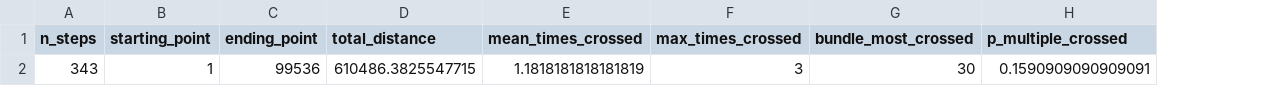
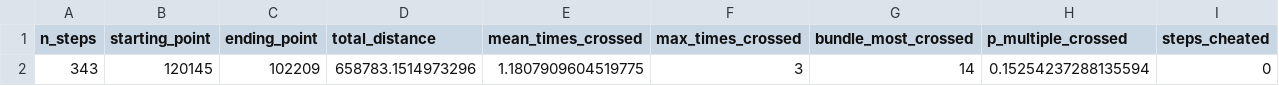
Before and after one commit to cmu-lib/bridgesofPittsburgh, a CSV file: osmar/output_data/completed_paths/path_summary.csv, drawn as a sheet; removed rows and columns are numbered as before the commit, all else as after; the diff names each change by its address in the sheet, - before the commit and + after, or states it on an @@ line.

```diff
--- a/osmar/output_data/completed_paths/path_summary.csv
+++ b/osmar/output_data/completed_paths/path_summary.csv
+column I (steps_cheated), empty
-row 2: 343 | 1 | 99536 | 610486.3825547715 | 1.1818181818181819 | 3 | 30 | 0.1590909090909091
+row 2: 343 | 120145 | 102209 | 658783.1514973296 | 1.1807909604519775 | 3 | 14 | 0.15254237288135594 | 0
```
Also changed, not shown: osmar/output_data/distance_matrices/bridge_node_correspondence.csv, osmar/output_data/distance_matrices/intra_bridge/intra_distance_matrix.csv, 15 other files.
